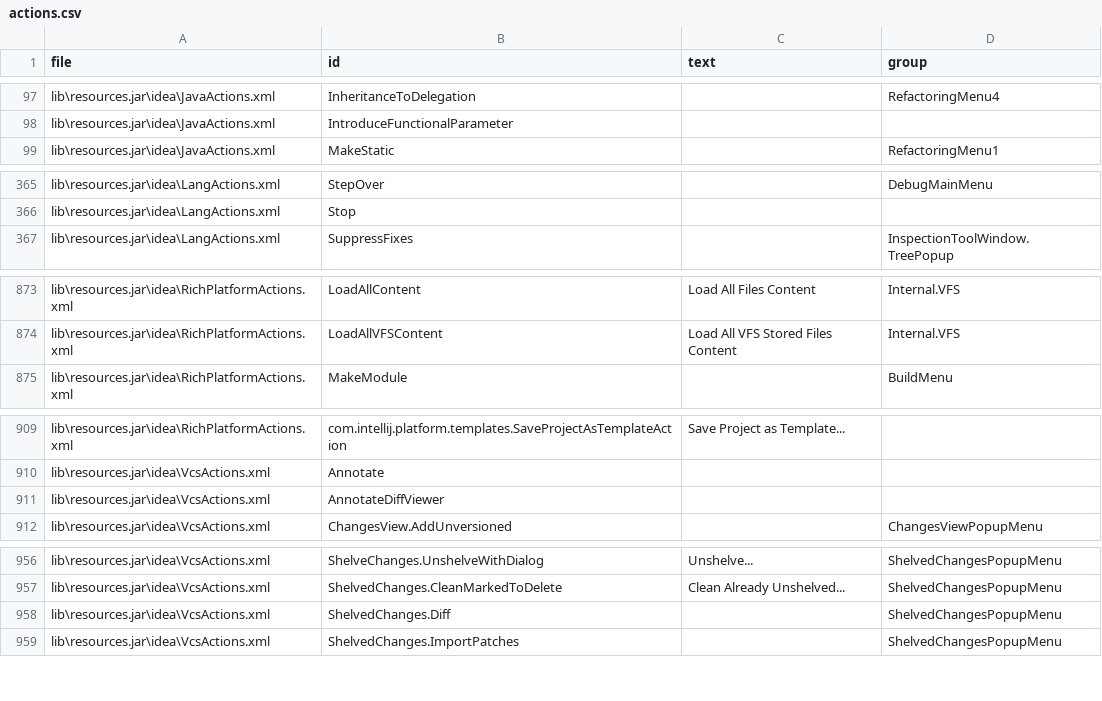
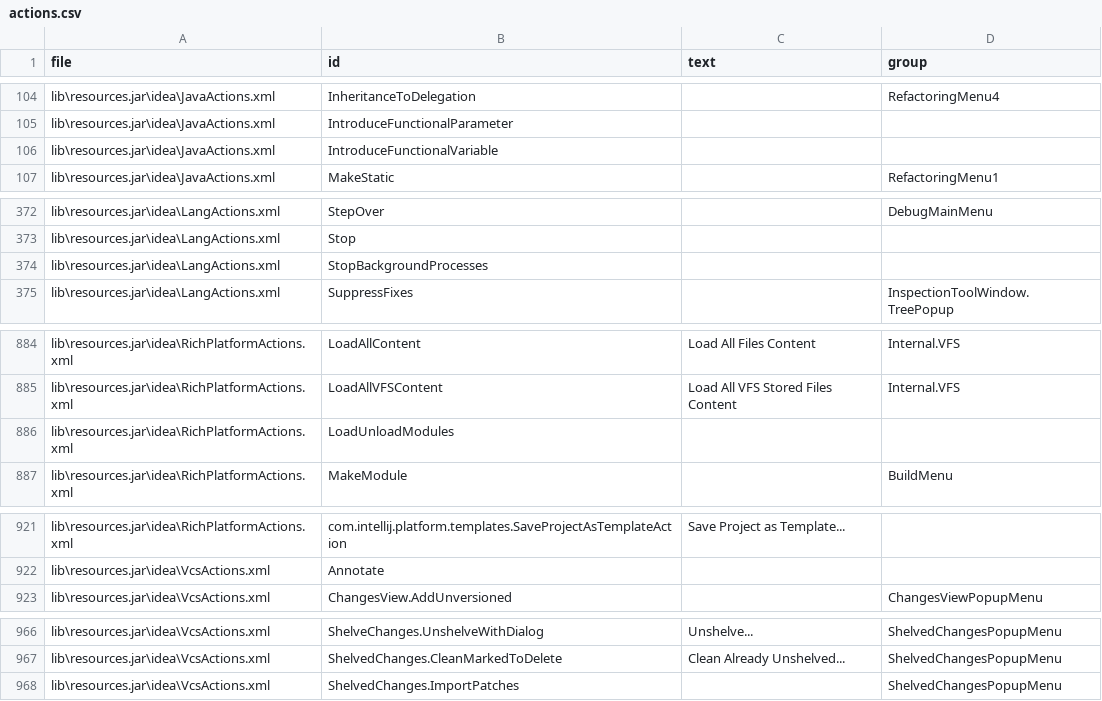
Before and after one commit to centic9/IntelliJ-Action-IDs, a CSV file: docs/_data/actions.csv, drawn as a sheet; only a part is shown, gaps mark what is left out; the diff covers the shown part only.

```diff
--- a/docs/_data/actions.csv
+++ b/docs/_data/actions.csv
@@ -98,2 +105,3 @@ lib\resources.jar\idea\JavaActions.xml,InheritanceToDelegation,,RefactoringMenu4
 lib\resources.jar\idea\JavaActions.xml,IntroduceFunctionalParameter,,
+lib\resources.jar\idea\JavaActions.xml,IntroduceFunctionalVariable,,
 lib\resources.jar\idea\JavaActions.xml,MakeStatic,,RefactoringMenu1
@@ -366,2 +373,3 @@ lib\resources.jar\idea\LangActions.xml,StepOver,,DebugMainMenu
 lib\resources.jar\idea\LangActions.xml,Stop,,
+lib\resources.jar\idea\LangActions.xml,StopBackgroundProcesses,,
 lib\resources.jar\idea\LangActions.xml,SuppressFixes,,InspectionToolWindow.TreePopup
@@ -874,2 +885,3 @@ lib\resources.jar\idea\RichPlatformActions.xml,LoadAllContent,Load All Files Con
 lib\resources.jar\idea\RichPlatformActions.xml,LoadAllVFSContent,Load All VFS Stored Files Content,Internal.VFS
+lib\resources.jar\idea\RichPlatformActions.xml,LoadUnloadModules,,
 lib\resources.jar\idea\RichPlatformActions.xml,MakeModule,,BuildMenu
@@ -910,3 +922,2 @@ lib\resources.jar\idea\RichPlatformActions.xml,com.intellij.platform.templates.S
 lib\resources.jar\idea\VcsActions.xml,Annotate,,
-lib\resources.jar\idea\VcsActions.xml,AnnotateDiffViewer,,
 lib\resources.jar\idea\VcsActions.xml,ChangesView.AddUnversioned,,ChangesViewPopupMenu
@@ -957,3 +967,2 @@ lib\resources.jar\idea\VcsActions.xml,ShelveChanges.UnshelveWithDialog,Unshelve.
 lib\resources.jar\idea\VcsActions.xml,ShelvedChanges.CleanMarkedToDelete,Clean Already Unshelved...,ShelvedChangesPopupMenu
-lib\resources.jar\idea\VcsActions.xml,ShelvedChanges.Diff,,ShelvedChangesPopupMenu
 lib\resources.jar\idea\VcsActions.xml,ShelvedChanges.ImportPatches,,ShelvedChangesPopupMenu
```
Also changed, not shown: 12 added rows, 3 removed rows and 8 edited cells elsewhere in this file.
